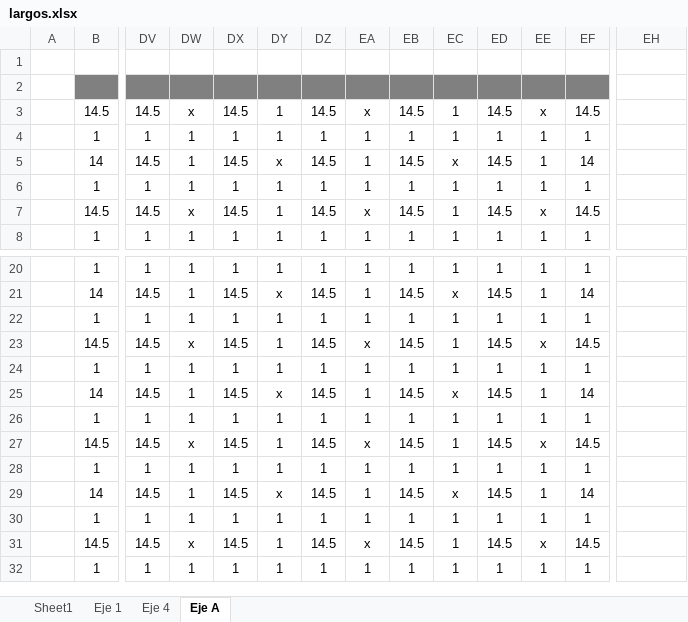
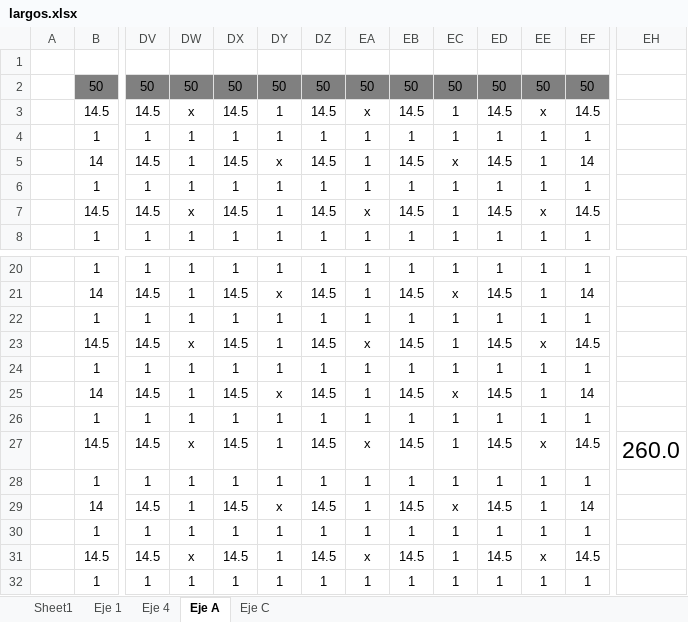
Before and after one commit to ppizarror/proyecto-CI5223, an Excel workbook: Entrega 01/largos.xlsx, sheet Eje A, drawn as a sheet; only a part is shown, gaps mark what is left out; values as stored, in another font and other column widths than the file's, no borders; conditional formats not drawn; rows hold the shown columns only; the diff names each change by its address in the sheet, - before the commit and + after, or states it on an @@ line.

```diff
--- a/Entrega 01/largos.xlsx (sheet Eje A)
+++ b/Entrega 01/largos.xlsx (sheet Eje A)
+sheet tab: Eje C
-row 2: (empty)
+row 2:  | 50 | 50 | 50 | 50 | 50 | 50 | 50 | 50 | 50 | 50 | 50 | 50
-EH27: (empty)
+EH27: 260.0
```
